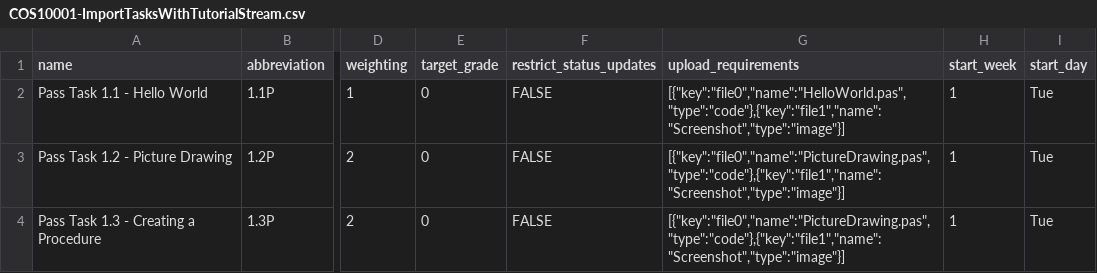
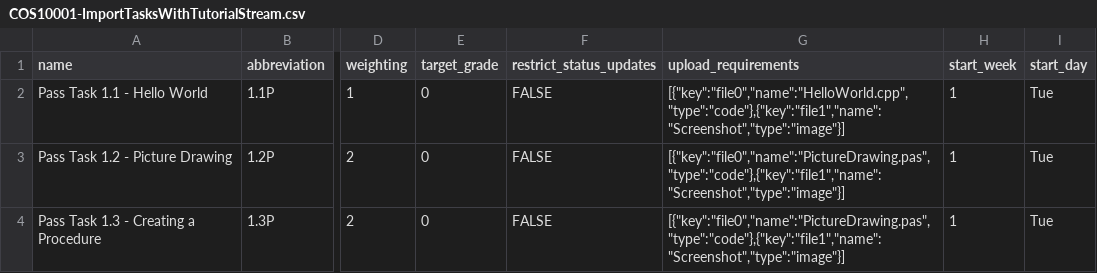
Before and after one commit to doubtfire-lms/doubtfire-api, a CSV file: test_files/COS10001-ImportTasksWithTutorialStream.csv, drawn as a sheet; only a part is shown, gaps mark what is left out; the diff names each change by its address in the sheet, - before the commit and + after, or states it on an @@ line.

```diff
--- a/test_files/COS10001-ImportTasksWithTutorialStream.csv
+++ b/test_files/COS10001-ImportTasksWithTutorialStream.csv
-G2 (upload_requirements): [{"key":"file0","name":"HelloWorld.pas","type":"code"},{"key":"file1","name":"Screenshot","type":"image"}]
+G2 (upload_requirements): [{"key":"file0","name":"HelloWorld.cpp","type":"code"},{"key":"file1","name":"Screenshot","type":"image"}]
```
Also changed, not shown: test_files/COS10001-ImportTasksWithOverseerSteps.csv, test_files/COS10001-ImportTasksWithoutTutorialStream.csv, 2 other files.
